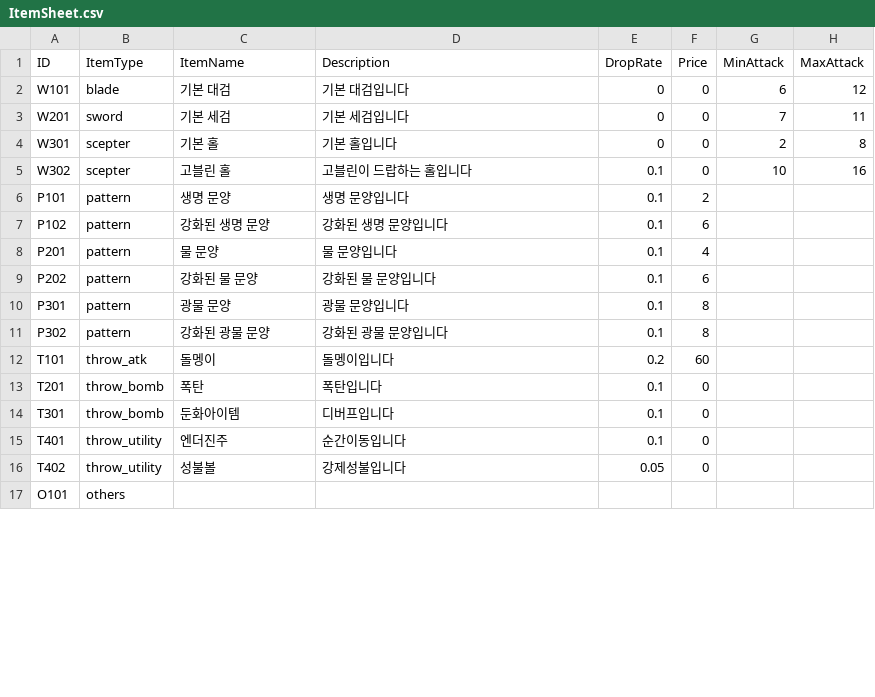
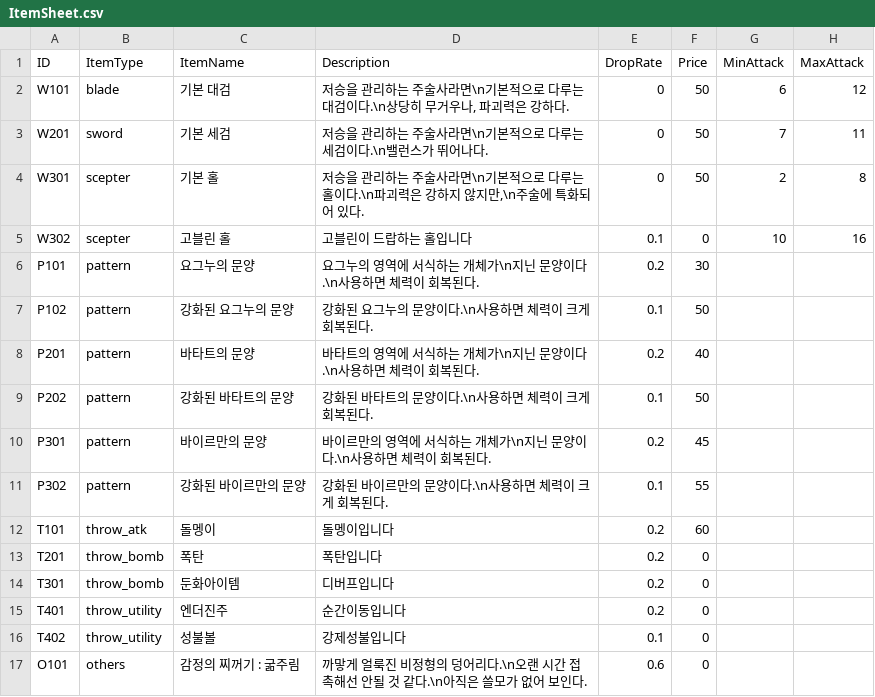
Before and after one commit to ModakbulGame/BGT_ProjectSamdo, a CSV file: Assets/Data/CSVs/ItemSheet.csv, drawn as a sheet; only a part is shown; the diff covers the shown part only; the diff names each change by its address in the sheet, - before the commit and + after, or states it on an @@ line.

```diff
--- a/Assets/Data/CSVs/ItemSheet.csv
+++ b/Assets/Data/CSVs/ItemSheet.csv
-D2 (Description): 기본 대검입니다
+D2 (Description): 저승을 관리하는 주술사라면\n기본적으로 다루는 대검이다.\n상당히 무거우나, 파괴력은 강하다.
-F2:F4 (Price): 0
+F2:F4 (Price): 50
-D3 (Description): 기본 세검입니다
+D3 (Description): 저승을 관리하는 주술사라면\n기본적으로 다루는 세검이다.\n밸런스가 뛰어나다.
-D4 (Description): 기본 홀입니다
+D4 (Description): 저승을 관리하는 주술사라면\n기본적으로 다루는 홀이다.\n파괴력은 강하지 않지만,\n주술에 특화되어 있다.
-C6 (ItemName): 생명 문양
+C6 (ItemName): 요그누의 문양
-D6 (Description): 생명 문양입니다
+D6 (Description): 요그누의 영역에 서식하는 개체가\n지닌 문양이다.\n사용하면 체력이 회복된다.
-E6 (DropRate): 0.1
+E6 (DropRate): 0.2
-F6 (Price): 2
+F6 (Price): 30
-C7 (ItemName): 강화된 생명 문양
+C7 (ItemName): 강화된 요그누의 문양
-D7 (Description): 강화된 생명 문양입니다
+D7 (Description): 강화된 요그누의 문양이다.\n사용하면 체력이 크게 회복된다.
-F7 (Price): 6
+F7 (Price): 50
-C8 (ItemName): 물 문양
+C8 (ItemName): 바타트의 문양
-D8 (Description): 물 문양입니다
+D8 (Description): 바타트의 영역에 서식하는 개체가\n지닌 문양이다.\n사용하면 체력이 회복된다.
-E8 (DropRate): 0.1
+E8 (DropRate): 0.2
-F8 (Price): 4
+F8 (Price): 40
-C9 (ItemName): 강화된 물 문양
+C9 (ItemName): 강화된 바타트의 문양
-D9 (Description): 강화된 물 문양입니다
+D9 (Description): 강화된 바타트의 문양이다.\n사용하면 체력이 크게 회복된다.
-F9 (Price): 6
+F9 (Price): 50
-C10 (ItemName): 광물 문양
+C10 (ItemName): 바이르만의 문양
-D10 (Description): 광물 문양입니다
+D10 (Description): 바이르만의 영역에 서식하는 개체가\n지닌 문양이다.\n사용하면 체력이 회복된다.
-E10 (DropRate): 0.1
+E10 (DropRate): 0.2
-F10 (Price): 8
+F10 (Price): 45
-C11 (ItemName): 강화된 광물 문양
+C11 (ItemName): 강화된 바이르만의 문양
-D11 (Description): 강화된 광물 문양입니다
+D11 (Description): 강화된 바이르만의 문양이다.\n사용하면 체력이 크게 회복된다.
-F11 (Price): 8
+F11 (Price): 55
-E13:E15 (DropRate): 0.1
+E13:E15 (DropRate): 0.2
-E16 (DropRate): 0.05
+E16 (DropRate): 0.1
-C17 (ItemName): (empty)
+C17 (ItemName): 감정의 찌꺼기 : 굶주림
-D17 (Description): (empty)
+D17 (Description): 까맣게 얼룩진 비정형의 덩어리다.\n오랜 시간 접촉해선 안될 것 같다.\n아직은 쓸모가 없어 보인다.
-E17 (DropRate): (empty)
+E17 (DropRate): 0.6
-F17 (Price): (empty)
+F17 (Price): 0
```
Also changed, not shown: 1 removed row and 92 edited cells elsewhere in this file, Assets/Data/CSVs/DialogueSheet.csv, Assets/Data/CSVs/DropSheet.csv, 3 other files.
